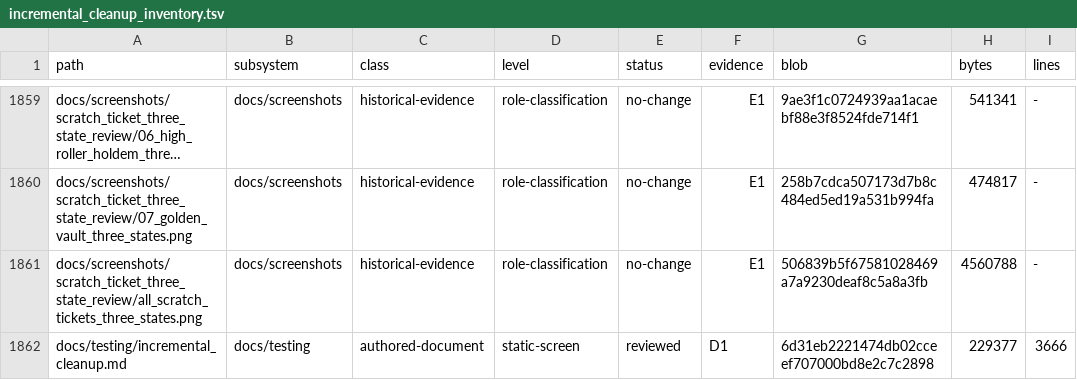
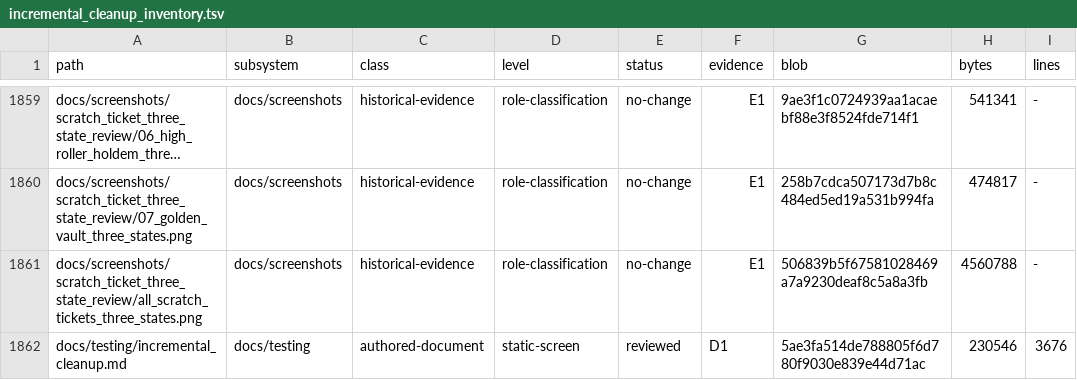
Before and after one commit to erikjpet/BeatTheHouse, a TSV file: docs/testing/incremental_cleanup_inventory.tsv, drawn as a sheet; only a part is shown, gaps mark what is left out; long unchanged cells end in …; the diff covers the shown part only.

```diff
--- a/docs/testing/incremental_cleanup_inventory.tsv
+++ b/docs/testing/incremental_cleanup_inventory.tsv
@@ -1861,2 +1861,2 @@ docs/screenshots/scratch_ticket_three_state_review/07_golden_vault_three_states.
 docs/screenshots/scratch_ticket_three_state_review/all_scratch_tickets_three_states.png	docs/screenshots	historical-evidence	role-classification	no-change	E1	506839b5f67581028469a7a9230deaf8c5a8a3fb	4560788	-
-docs/testing/incremental_cleanup.md	docs/testing	authored-document	static-screen	reviewed	D1	6d31eb2221474db02cceef707000bd8e2c7c2898	229377	3666
+docs/testing/incremental_cleanup.md	docs/testing	authored-document	static-screen	reviewed	D1	5ae3fa514de788805f6d780f9030e839e44d71ac	230546	3676
```
Also changed, not shown: 4 edited cells elsewhere in this file, 2 other files.
